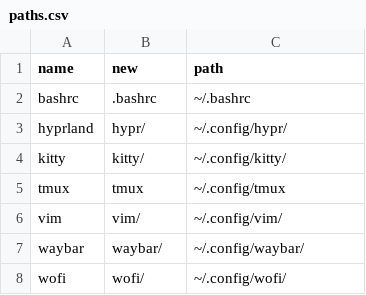
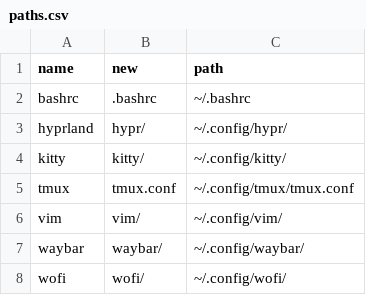
Before and after one commit to jude-shin/.dotfiles, a CSV file: paths.csv, drawn as a sheet.

```diff
--- a/paths.csv
+++ b/paths.csv
@@ -4,3 +4,3 @@ hyprland, hypr/, ~/.config/hypr/
 kitty, kitty/, ~/.config/kitty/
-tmux, tmux, ~/.config/tmux
+tmux, tmux.conf, ~/.config/tmux/tmux.conf
 vim, vim/, ~/.config/vim/
```
Also changed, not shown: 2 other files.
